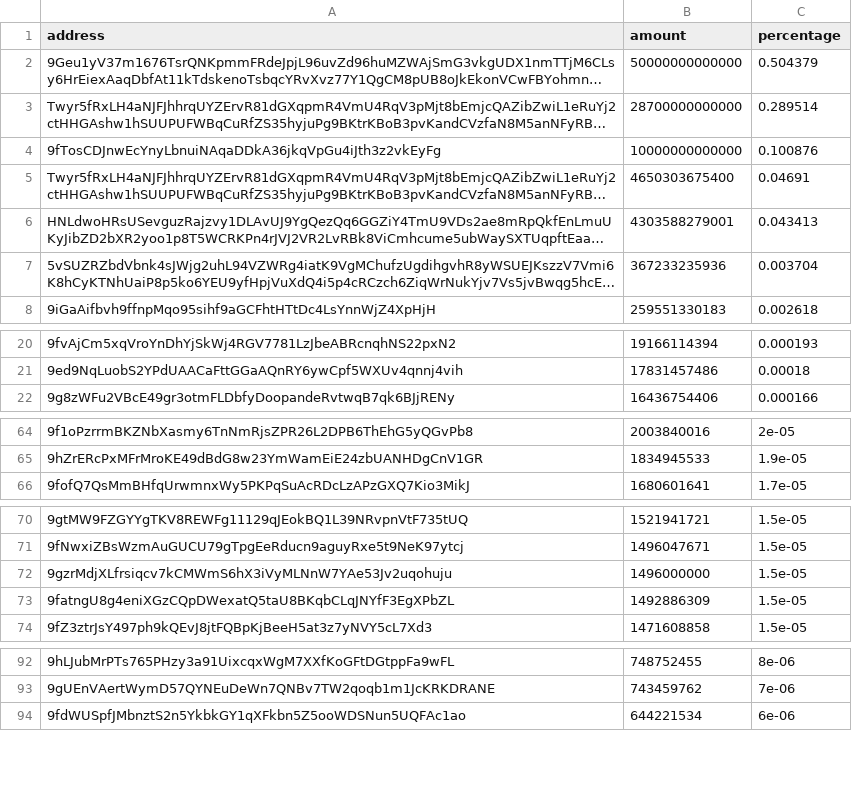
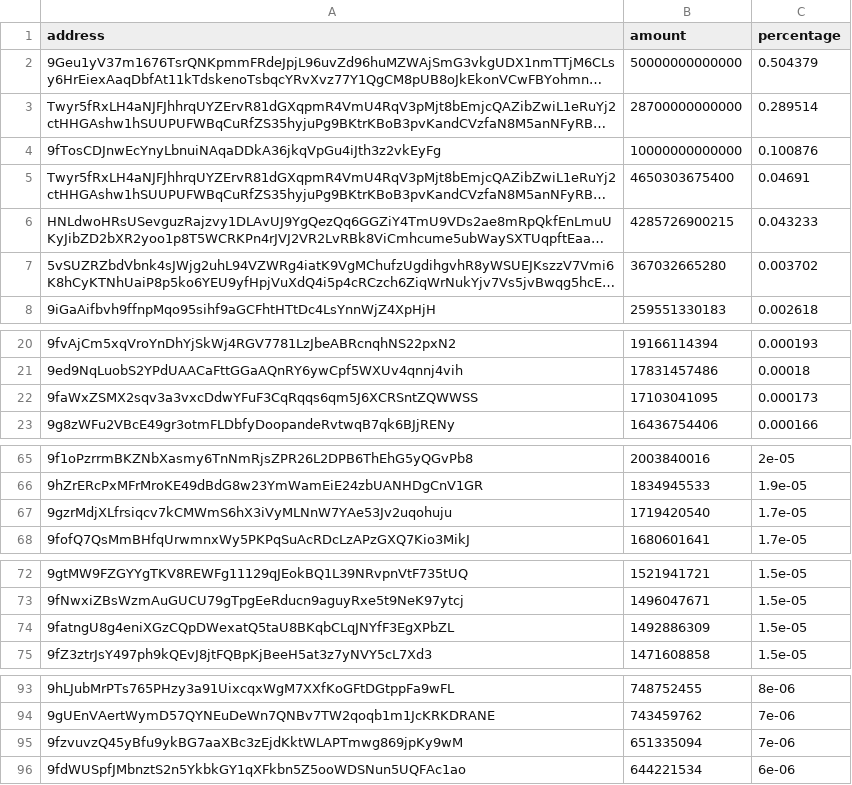
Before and after one commit to babygrenade/ergo-tokenautics, a CSV file: data/QUACKS.csv, drawn as a sheet; only a part is shown, gaps mark what is left out; long unchanged cells end in …; removed rows and columns are numbered as before the commit, all else as after; the diff covers the shown part only; the diff names each change by its address in the sheet, - before the commit and + after, or states it on an @@ line.

```diff
--- a/data/QUACKS.csv
+++ b/data/QUACKS.csv
-B6 (amount): 4303588279001
+B6 (amount): 4285726900215
-C6 (percentage): 0.043413
+C6 (percentage): 0.043233
-B7 (amount): 367233235936
+B7 (amount): 367032665280
-C7 (percentage): 0.003704
+C7 (percentage): 0.003702
+row 22: 9faWxZSMX2sqv3a3vxcDdwYFuF3CqRqqs6qm5J6XCRSntZQWWSS | 17103041095 | 0.000173
+row 67: 9gzrMdjXLfrsiqcv7kCMWmS6hX3iVyMLNnW7YAe53Jv2uqohuju | 1719420540 | 1.7e-05
-row 72: 9gzrMdjXLfrsiqcv7kCMWmS6hX3iVyMLNnW7YAe53Jv2uqohuju | 1496000000 | 1.5e-05
+row 95: 9fzvuvzQ45yBfu9ykBG7aaXBc3zEjdKktWLAPTmwg869jpKy9wM | 651335094 | 7e-06
```
Also changed, not shown: 1 added row and 1 moved row elsewhere in this file, data/$bass.csv, data/AHT.csv, 10 other files.
